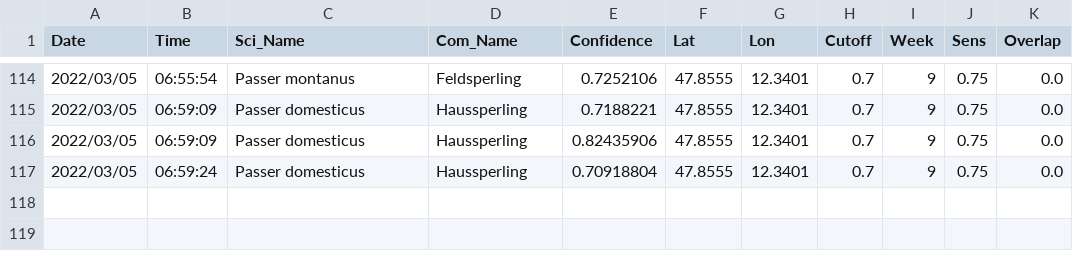
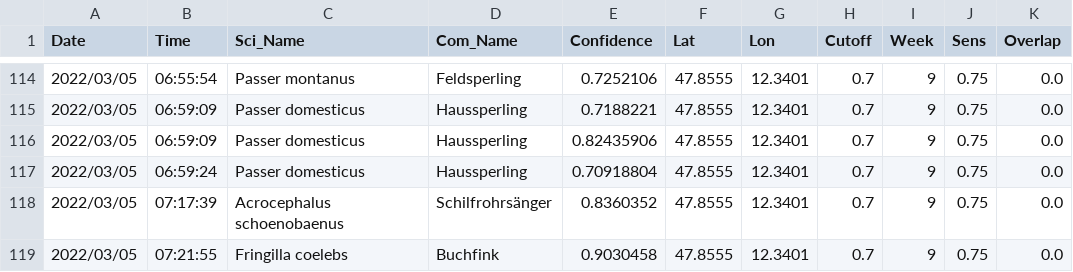
Before and after one commit to gitalm/BirdNetPiGitHub, a CSV file: BirdDB.csv, drawn as a sheet; only a part is shown, gaps mark what is left out.

Commit message:
BirdNET-PI Solar

```diff
--- a/BirdDB.csv
+++ b/BirdDB.csv
@@ -117 +117,3 @@ Date,Time,Sci_Name,Com_Name,Confidence,Lat,Lon,Cutoff,Week,Sens,Overlap
 2022/03/05,06:59:24,Passer domesticus,Haussperling,0.70918804,47.8555,12.3401,0.7,9,0.75,0.0
+2022/03/05,07:17:39,Acrocephalus schoenobaenus,Schilfrohrsänger,0.8360352,47.8555,12.3401,0.7,9,0.75,0.0
+2022/03/05,07:21:55,Fringilla coelebs,Buchfink,0.9030458,47.8555,12.3401,0.7,9,0.75,0.0
```
Also changed, not shown: 4 other files.
